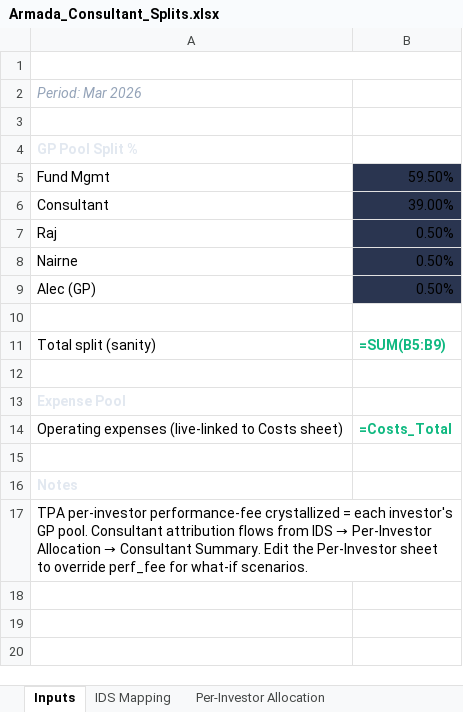
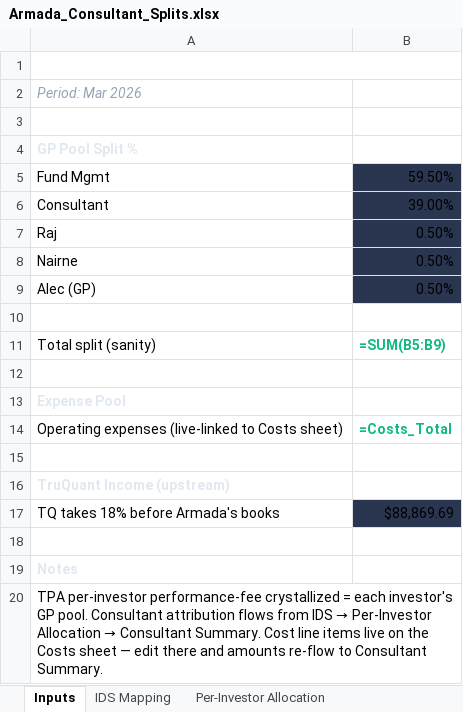
Before and after one commit to theastark1-cpu/claude-central-hub, an Excel workbook: Armada_Consultant_Splits.xlsx, sheet Inputs, drawn as a sheet; values as stored, in another font and other column widths than the file's, no borders; formulas without a stored value are shown as written; addresses are those after the commit; the diff names each change by its address in the sheet, - before the commit and + after, or states it on an @@ line.

```diff
--- a/Armada_Consultant_Splits.xlsx (sheet Inputs)
+++ b/Armada_Consultant_Splits.xlsx (sheet Inputs)
+row 16: TruQuant Income (upstream)
+row 17: TQ takes 18% before Armada's books | $88,869.69
+row 18: (empty)
-A20: …Consultant Summary. Edit the Per-Investor sheet to override perf_fee for what-if scenarios.
+A20: …Consultant Summary. Cost line items live on the Costs sheet — edit there and amounts re-flow to Consultant Summary.
```
Also changed, not shown: sheet Costs, sheet Consultant Summary, 3 other files.
